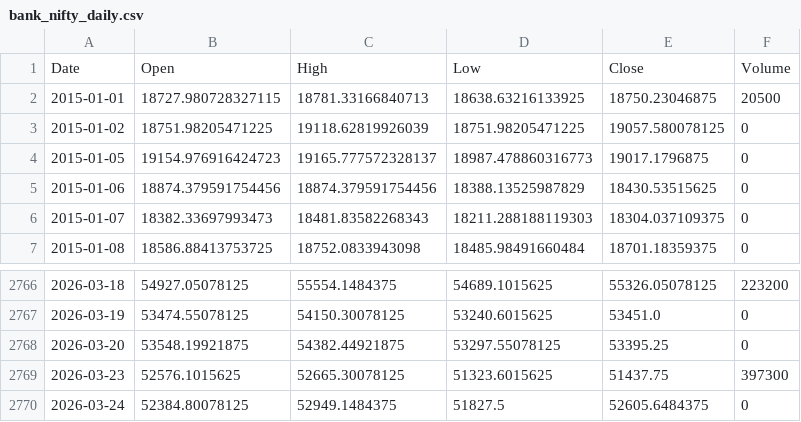
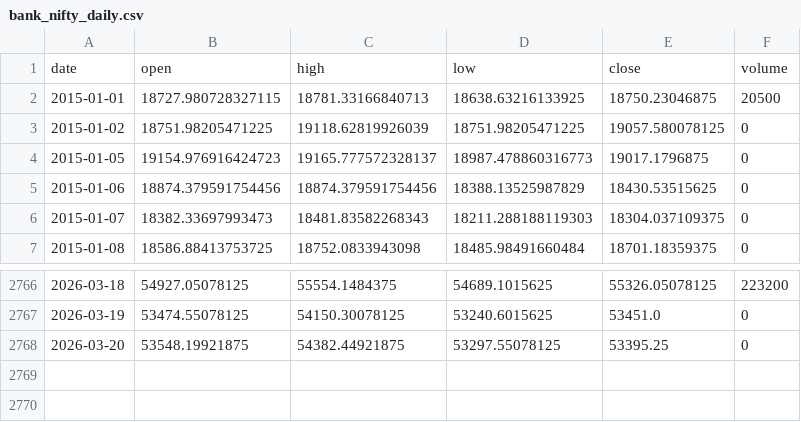
Before and after one commit to pravindev666/Jacob-XGBoost-Classifier, a CSV file: data/bank_nifty_daily.csv, drawn as a sheet; only a part is shown, gaps mark what is left out.

```diff
--- a/data/bank_nifty_daily.csv
+++ b/data/bank_nifty_daily.csv
@@ -1,2 +1,2 @@
-Date,Open,High,Low,Close,Volume
+date,open,high,low,close,volume
 2015-01-01,18727.980728327115,18781.33166840713,18638.63216133925,18750.23046875,20500
@@ -2768,3 +2768 @@ Date,Open,High,Low,Close,Volume
 2026-03-20,53548.19921875,54382.44921875,53297.55078125,53395.25,0
-2026-03-23,52576.1015625,52665.30078125,51323.6015625,51437.75,397300
-2026-03-24,52384.80078125,52949.1484375,51827.5,52605.6484375,0
```
Also changed, not shown: data/events.csv, data/nifty_daily.csv, 8 other files.
